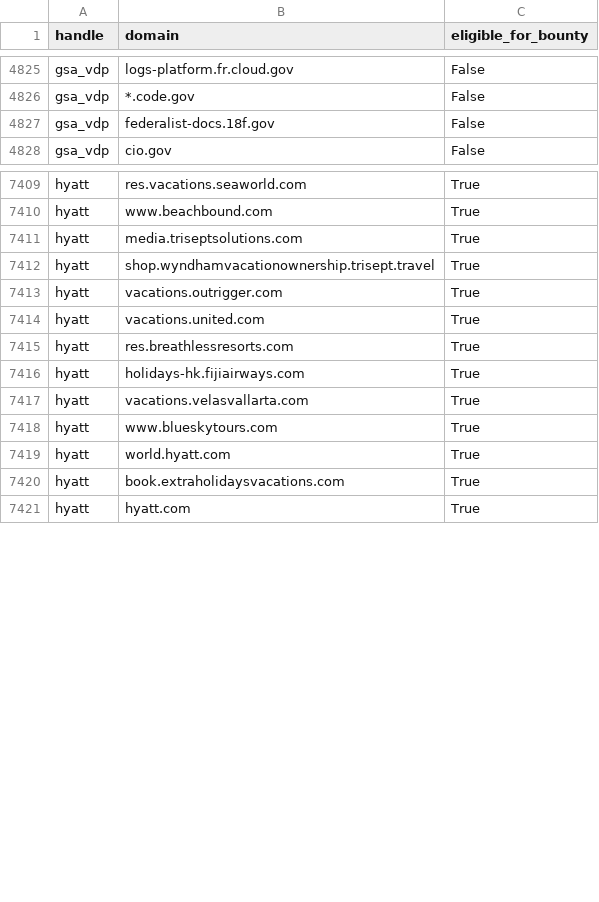
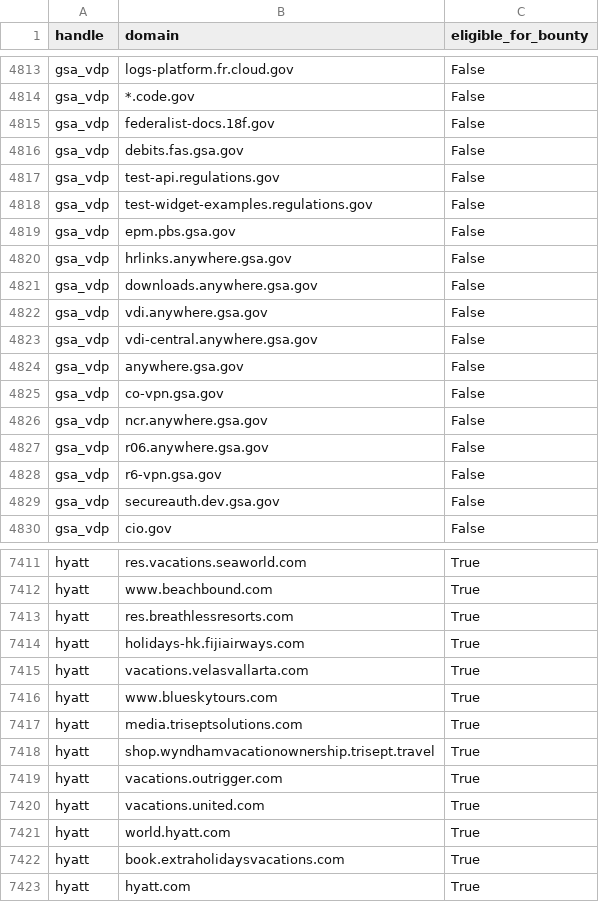
Before and after one commit to atxiii/h1domains, a CSV file: domains.csv, drawn as a sheet; only a part is shown, gaps mark what is left out; the diff covers the shown part only.

```diff
--- a/domains.csv
+++ b/domains.csv
@@ -4827,2 +4815,16 @@ gsa_vdp,*.code.gov,False
 gsa_vdp,federalist-docs.18f.gov,False
+gsa_vdp,debits.fas.gsa.gov,False
+gsa_vdp,test-api.regulations.gov,False
+gsa_vdp,test-widget-examples.regulations.gov,False
+gsa_vdp,epm.pbs.gsa.gov,False
+gsa_vdp,hrlinks.anywhere.gsa.gov,False
+gsa_vdp,downloads.anywhere.gsa.gov,False
+gsa_vdp,vdi.anywhere.gsa.gov,False
+gsa_vdp,vdi-central.anywhere.gsa.gov,False
+gsa_vdp,anywhere.gsa.gov,False
+gsa_vdp,co-vpn.gsa.gov,False
+gsa_vdp,ncr.anywhere.gsa.gov,False
+gsa_vdp,r06.anywhere.gsa.gov,False
+gsa_vdp,r6-vpn.gsa.gov,False
+gsa_vdp,secureauth.dev.gsa.gov,False
 gsa_vdp,cio.gov,False
@@ -7410,6 +7412,2 @@ hyatt,res.vacations.seaworld.com,True
 hyatt,www.beachbound.com,True
-hyatt,media.triseptsolutions.com,True
-hyatt,shop.wyndhamvacationownership.trisept.travel,True
-hyatt,vacations.outrigger.com,True
-hyatt,vacations.united.com,True
 hyatt,res.breathlessresorts.com,True
@@ -7418,2 +7416,6 @@ hyatt,vacations.velasvallarta.com,True
 hyatt,www.blueskytours.com,True
+hyatt,media.triseptsolutions.com,True
+hyatt,shop.wyndhamvacationownership.trisept.travel,True
+hyatt,vacations.outrigger.com,True
+hyatt,vacations.united.com,True
 hyatt,world.hyatt.com,True
```
Also changed, not shown: 12 removed rows and 10 moved rows elsewhere in this file, 3 other files.
